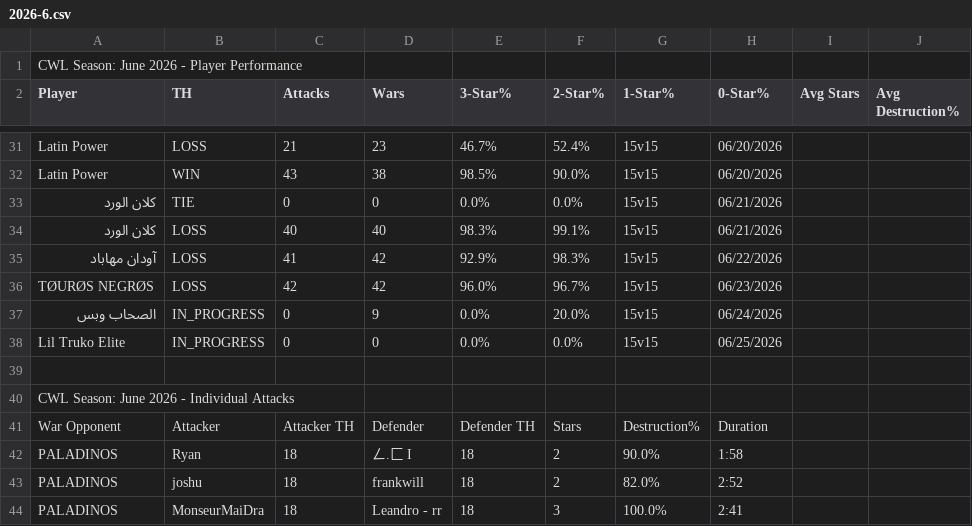
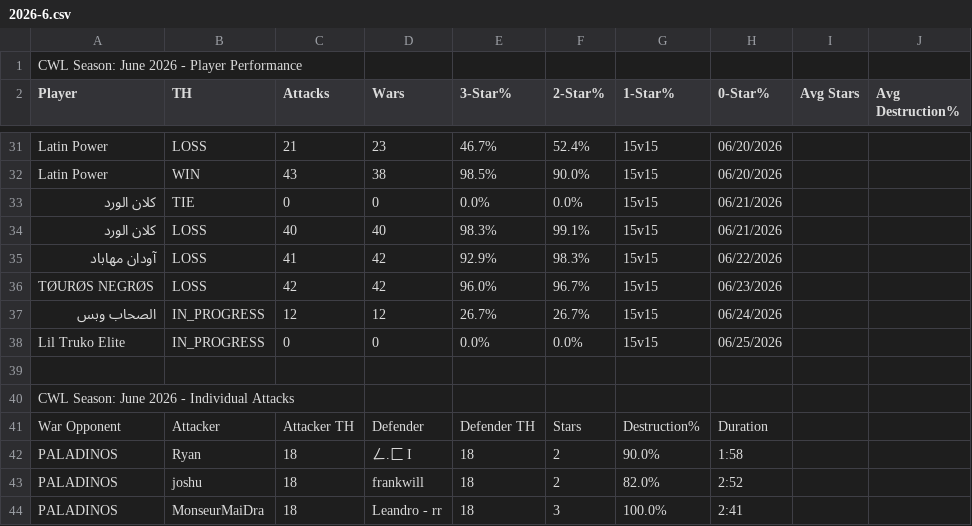
Before and after one commit to Silvester13-SOS/clash-war-analytics, a CSV file: docs/data/cwl-season/2026-6.csv, drawn as a sheet; only a part is shown, gaps mark what is left out; the diff covers the shown part only.

```diff
--- a/docs/data/cwl-season/2026-6.csv
+++ b/docs/data/cwl-season/2026-6.csv
@@ -36,3 +36,3 @@ Latin Power,WIN,43,38,98.5%,90.0%,15v15,06/20/2026
 TØURØS NEGRØS,LOSS,42,42,96.0%,96.7%,15v15,06/23/2026
-الصحاب وبس,IN_PROGRESS,0,9,0.0%,20.0%,15v15,06/24/2026
+الصحاب وبس,IN_PROGRESS,12,12,26.7%,26.7%,15v15,06/24/2026
 Lil Truko Elite,IN_PROGRESS,0,0,0.0%,0.0%,15v15,06/25/2026
```
Also changed, not shown: 8 added rows and 8 removed rows elsewhere in this file, 17 other files.
